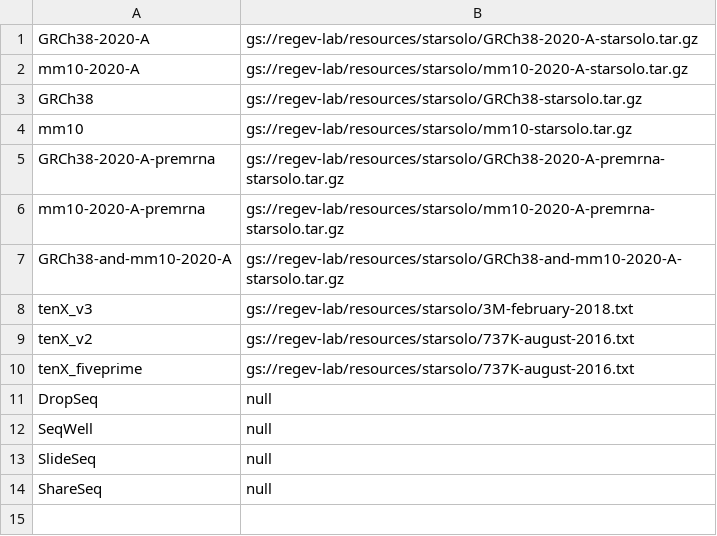
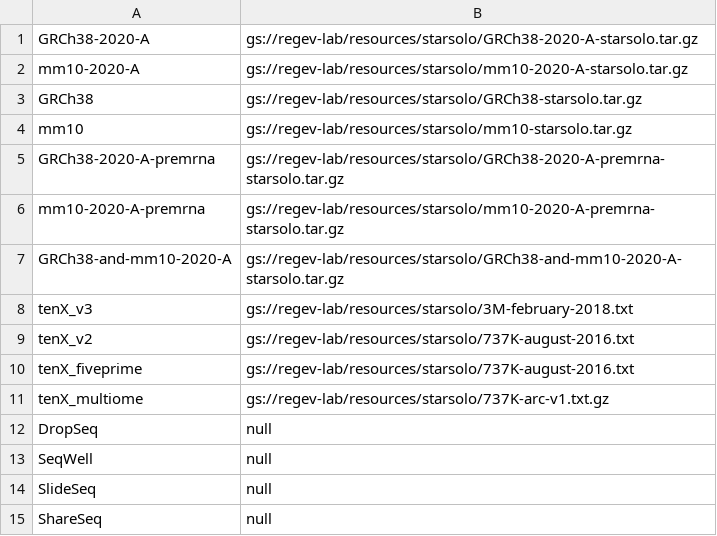
Before and after one commit to lilab-bcb/cumulus, a TSV file: workflows/starsolo/index.tsv, drawn as a sheet; the diff names each change by its address in the sheet, - before the commit and + after, or states it on an @@ line.

Commit message:
Add tenX_multiome to the preset Assay type list

```diff
--- a/workflows/starsolo/index.tsv
+++ b/workflows/starsolo/index.tsv
+row 11: tenX_multiome | gs://regev-lab/resources/starsolo/737K-arc-v1.txt.gz
```
Also changed, not shown: 1 other file.
